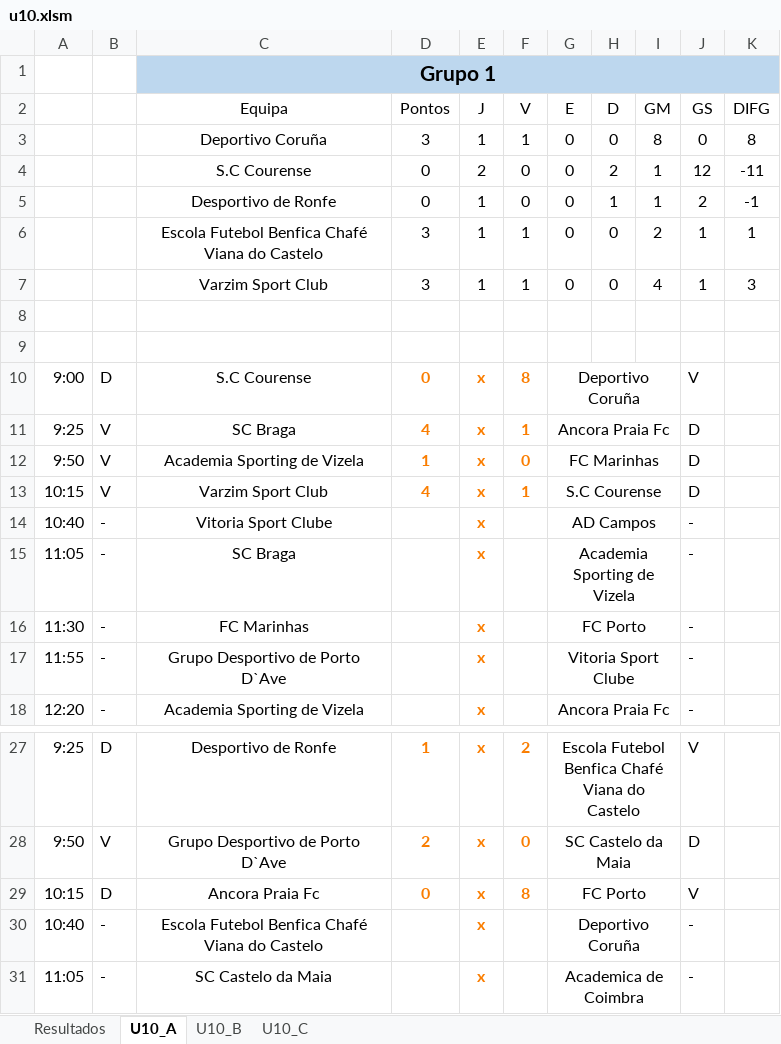
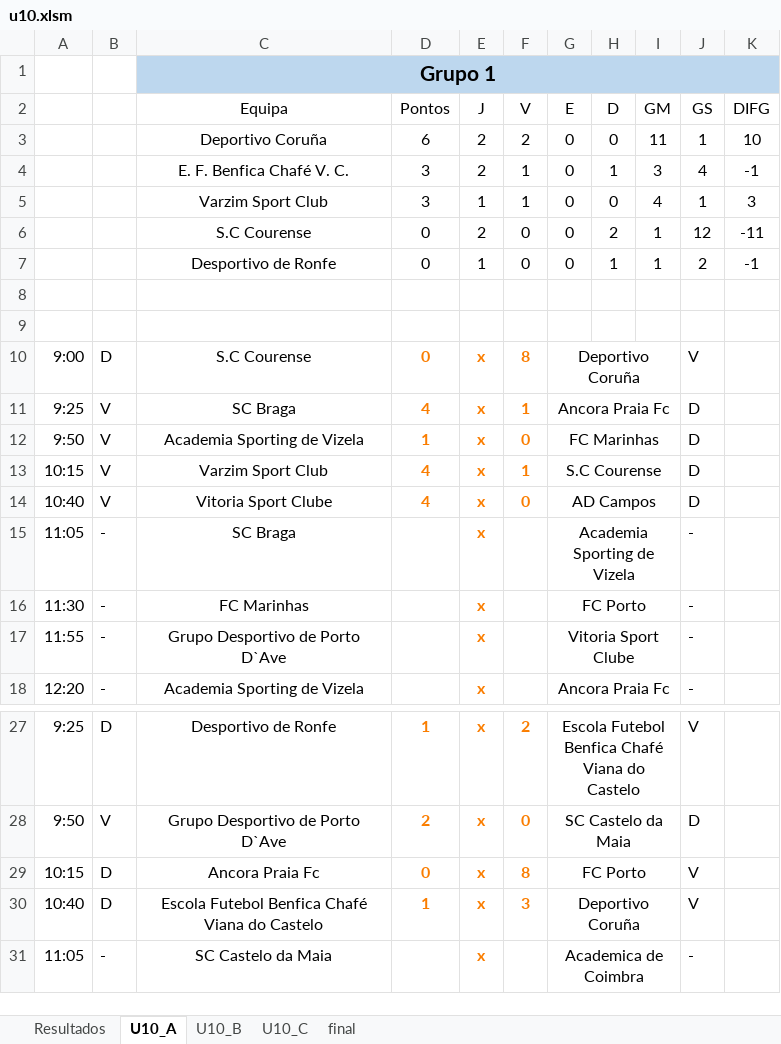
Before and after one commit to joaomendes18/couracup, an Excel workbook: src/assets/files/u10.xlsm, sheet U10_A, drawn as a sheet; only a part is shown, gaps mark what is left out; values as stored, in another font and other column widths than the file's, no borders; table styles not drawn; removed rows and columns are numbered as before the commit, all else as after; the diff names each change by its address in the sheet, - before the commit and + after, or states it on an @@ line.

```diff
--- a/src/assets/files/u10.xlsm (sheet U10_A)
+++ b/src/assets/files/u10.xlsm (sheet U10_A)
+sheet tab: final
+row 3:  |  | Deportivo Coruña | 6 | 2 | 2 | 0 | 0 | 11 | 1 | 10
+row 4:  |  | E. F. Benfica Chafé V. C. | 3 | 2 | 1 | 0 | 1 | 3 | 4 | -1
-C5 (Equipa): Deportivo Coruña
+C5 (Equipa): Varzim Sport Club
-I5 (GM): 8
+I5 (GM): 4
-J5 (GS): 0
+J5 (GS): 1
-K5 (DIFG): 8
+K5 (DIFG): 3
-row 6:  |  | Escola Futebol Benfica Chafé Viana do Castelo | 3 | 1 | 1 | 0 | 0 | 2 | 1 | 1
-row 7:  |  | Varzim Sport Club | 3 | 1 | 1 | 0 | 0 | 4 | 1 | 3
-B14: -
+B14: V
-D14 (Pontos): (empty)
+D14 (Pontos): 4
-F14 (V): (empty)
+F14 (V): 0
-J14 (GS): -
+J14 (GS): D
-B30: -
+B30: D
-D30 (Pontos): (empty)
+D30 (Pontos): 1
-F30 (V): (empty)
+F30 (V): 3
-J30 (GS): -
+J30 (GS): V
```
Also changed, not shown: sheet U10_C, sheet Resultados, sheet U10_B, formulas that keep their value, charts or pictures, 6 other files.
